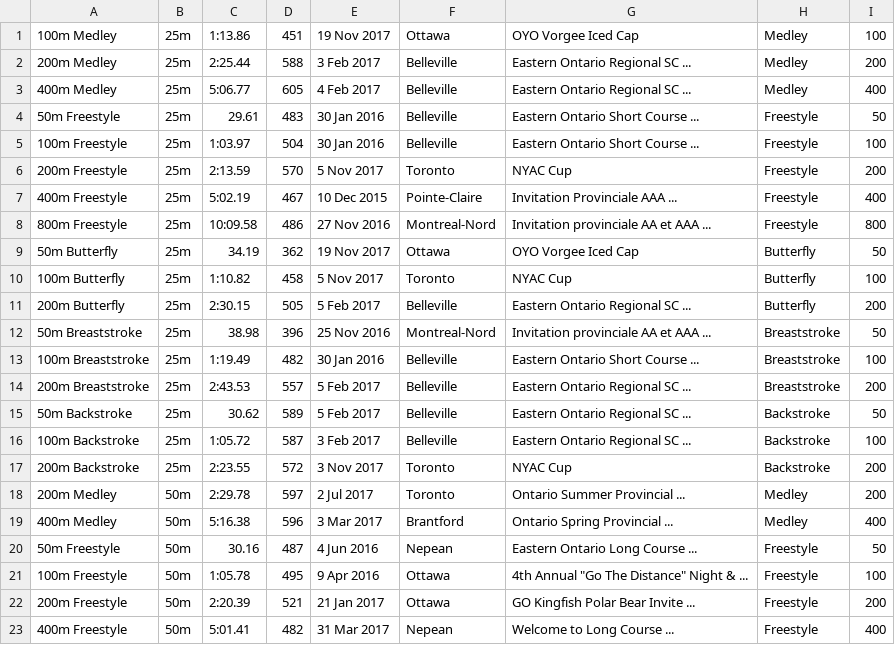
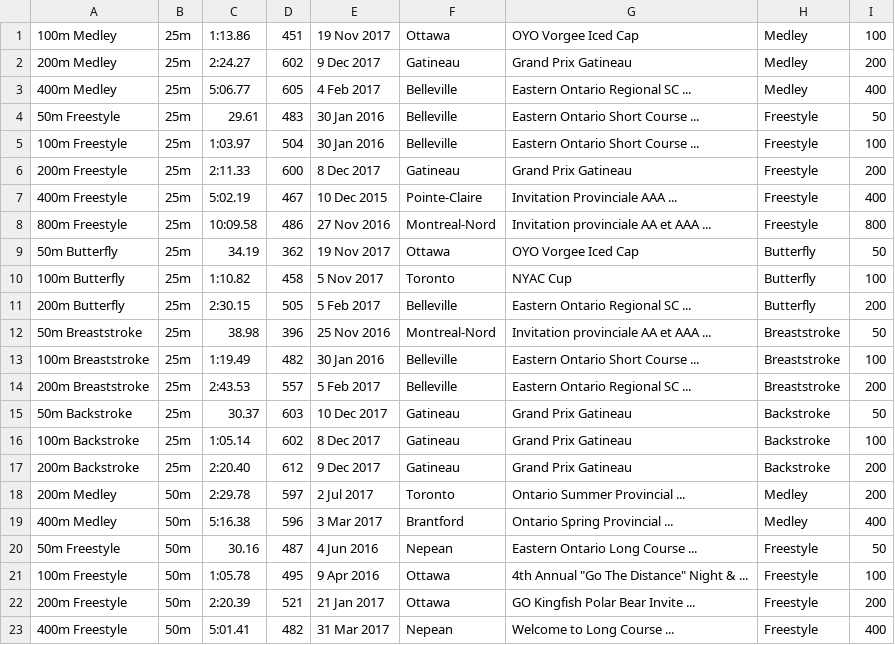
Before and after one commit to Subject2Risk/swim-report, a CSV file: swim-data/4686926.csv, drawn as a sheet; only a part is shown.

```diff
--- a/swim-data/4686926.csv
+++ b/swim-data/4686926.csv
@@ -1,3 +1,3 @@
 100m Medley,25m,1:13.86,451,19 Nov 2017,Ottawa,OYO Vorgee Iced Cap,Medley,100
-200m Medley,25m,2:25.44,588,3 Feb 2017,Belleville,Eastern Ontario Regional SC ...,Medley,200
+200m Medley,25m,2:24.27,602,9 Dec 2017,Gatineau,Grand Prix Gatineau,Medley,200
 400m Medley,25m,5:06.77,605,4 Feb 2017,Belleville,Eastern Ontario Regional SC ...,Medley,400
@@ -5,3 +5,3 @@
 100m Freestyle,25m,1:03.97,504,30 Jan 2016,Belleville,Eastern Ontario Short Course ...,Freestyle,100
-200m Freestyle,25m,2:13.59,570,5 Nov 2017,Toronto,NYAC Cup,Freestyle,200
+200m Freestyle,25m,2:11.33,600,8 Dec 2017,Gatineau,Grand Prix Gatineau,Freestyle,200
 400m Freestyle,25m,5:02.19,467,10 Dec 2015,Pointe-Claire,Invitation Provinciale AAA ...,Freestyle,400
@@ -14,5 +14,5 @@
 200m Breaststroke,25m,2:43.53,557,5 Feb 2017,Belleville,Eastern Ontario Regional SC ...,Breaststroke,200
-50m Backstroke,25m,30.62,589,5 Feb 2017,Belleville,Eastern Ontario Regional SC ...,Backstroke,50
-100m Backstroke,25m,1:05.72,587,3 Feb 2017,Belleville,Eastern Ontario Regional SC ...,Backstroke,100
-200m Backstroke,25m,2:23.55,572,3 Nov 2017,Toronto,NYAC Cup,Backstroke,200
+50m Backstroke,25m,30.37,603,10 Dec 2017,Gatineau,Grand Prix Gatineau,Backstroke,50
+100m Backstroke,25m,1:05.14,602,8 Dec 2017,Gatineau,Grand Prix Gatineau,Backstroke,100
+200m Backstroke,25m,2:20.40,612,9 Dec 2017,Gatineau,Grand Prix Gatineau,Backstroke,200
 200m Medley,50m,2:29.78,597,2 Jul 2017,Toronto,Ontario Summer Provincial ...,Medley,200
```
Also changed, not shown: swim-data/4821913.csv, swim-data/4908330.csv, 20 other files.
